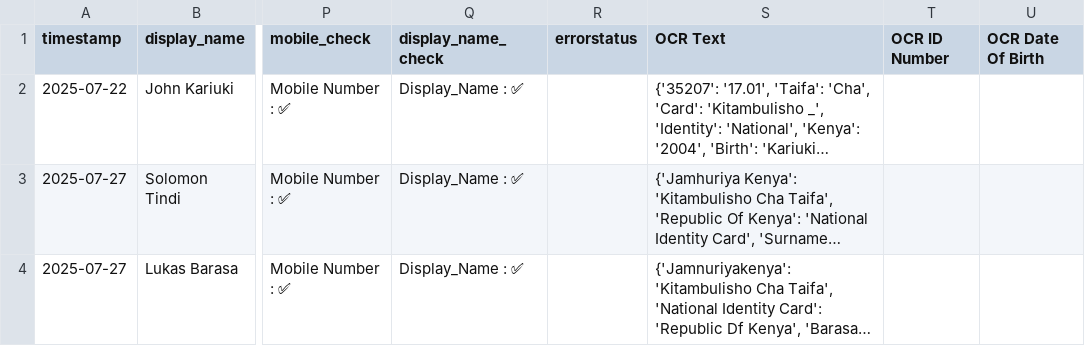
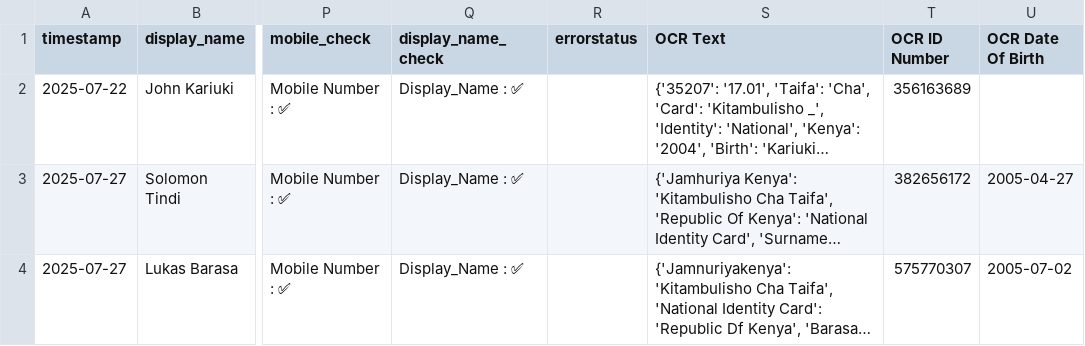
Before and after one commit to ndagona/foobs_ke, a CSV file: Exports/Data.csv, drawn as a sheet; only a part is shown, gaps mark what is left out; long unchanged cells end in …; the diff names each change by its address in the sheet, - before the commit and + after, or states it on an @@ line.

```diff
--- a/Exports/Data.csv
+++ b/Exports/Data.csv
-T2 (OCR ID Number): (empty)
+T2 (OCR ID Number): 356163689
-T3 (OCR ID Number): (empty)
+T3 (OCR ID Number): 382656172
-U3 (OCR Date Of Birth): (empty)
+U3 (OCR Date Of Birth): 2005-04-27
-T4 (OCR ID Number): (empty)
+T4 (OCR ID Number): 575770307
-U4 (OCR Date Of Birth): (empty)
+U4 (OCR Date Of Birth): 2005-07-02
```
Also changed, not shown: 3 other files.
